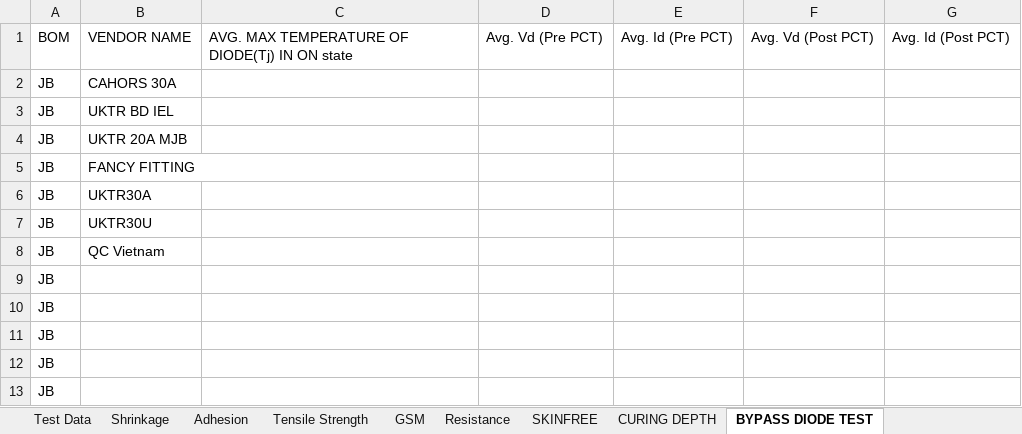
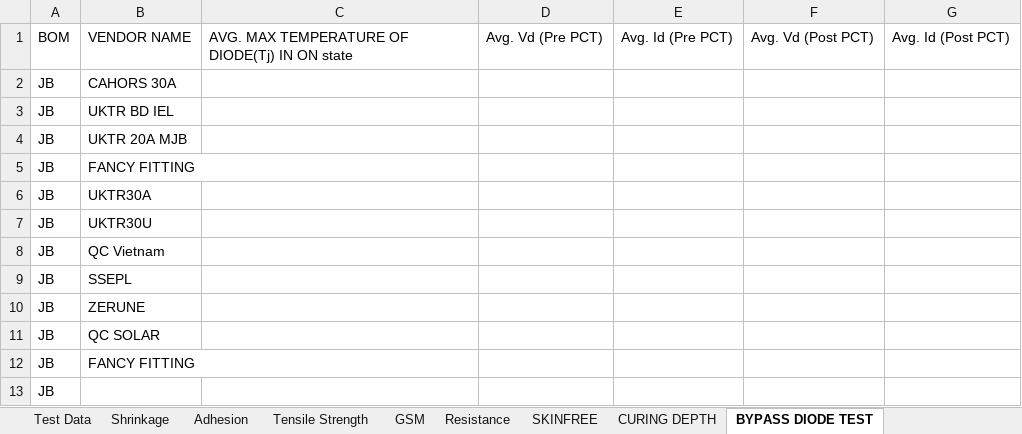
Before and after one commit to naveen221001/rnd-solar-api, an Excel workbook: data/Solar_Lab_Tests.xlsx, sheet BYPASS DIODE TEST, drawn as a sheet; values as stored, in another font and other column widths than the file's, no borders; table styles not drawn; the diff names each change by its address in the sheet, - before the commit and + after, or states it on an @@ line.

```diff
--- a/data/Solar_Lab_Tests.xlsx (sheet BYPASS DIODE TEST)
+++ b/data/Solar_Lab_Tests.xlsx (sheet BYPASS DIODE TEST)
-B9: (empty)
+B9: SSEPL
-B10: (empty)
+B10: ZERUNE
-B11: (empty)
+B11: QC SOLAR
-B12: (empty)
+B12: FANCY FITTING
```
Also changed, not shown: sheet Test Data, 2 other files.
